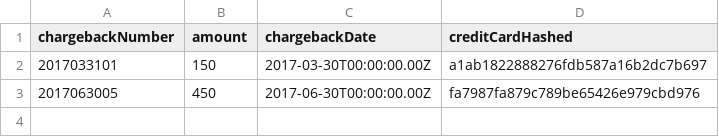
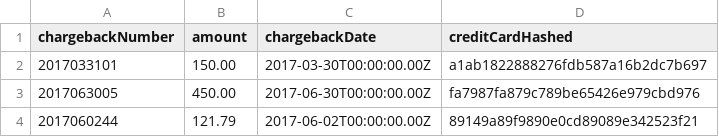
Before and after one commit to datastax/graph-examples, a CSV file: fraud/data/chargebacks.csv, drawn as a sheet.

```diff
--- a/fraud/data/chargebacks.csv
+++ b/fraud/data/chargebacks.csv
@@ -1,3 +1,4 @@
 chargebackNumber|amount|chargebackDate|creditCardHashed
-2017033101|150|2017-03-30T00:00:00.00Z|a1ab1822888276fdb587a16b2dc7b697
-2017063005|450|2017-06-30T00:00:00.00Z|fa7987fa879c789be65426e979cbd976
+2017033101|150.00|2017-03-30T00:00:00.00Z|a1ab1822888276fdb587a16b2dc7b697
+2017063005|450.00|2017-06-30T00:00:00.00Z|fa7987fa879c789be65426e979cbd976
+2017060244|121.79|2017-06-02T00:00:00.00Z|89149a89f9890e0cd89089e342523f21
```
Also changed, not shown: fraud/data/customerOrders.csv, fraud/data/customerSessions.csv, 4 other files.
